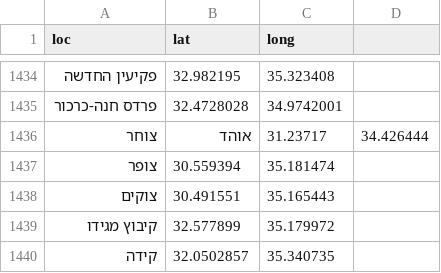
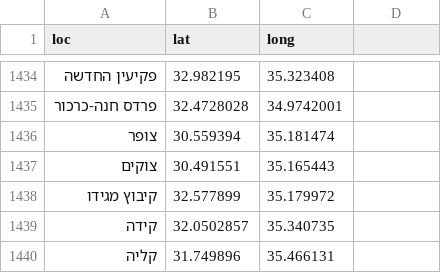
Before and after one commit to StormYoutube1/data, a CSV file: sks.csv, drawn as a sheet; only a part is shown, gaps mark what is left out; the shorter side is filled out with more unchanged rows.

Commit message:
Update sks.csv

```diff
--- a/sks.csv
+++ b/sks.csv
@@ -1435,3 +1435,2 @@ loc,lat,long
 פרדס חנה-כרכור,32.4728028, 34.9742001
-צוחר, אוהד,31.23717, 34.426444
 צופר,30.559394, 35.181474
```
